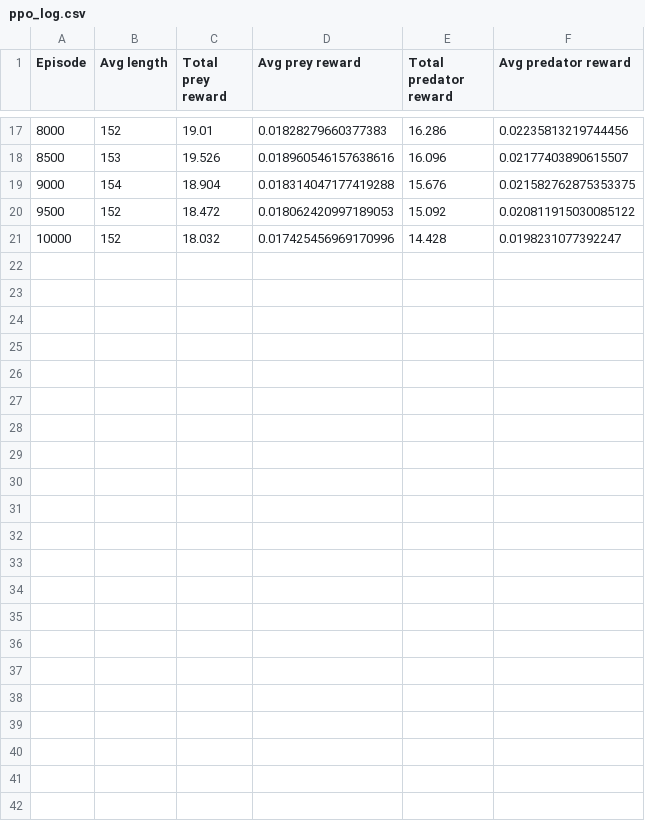
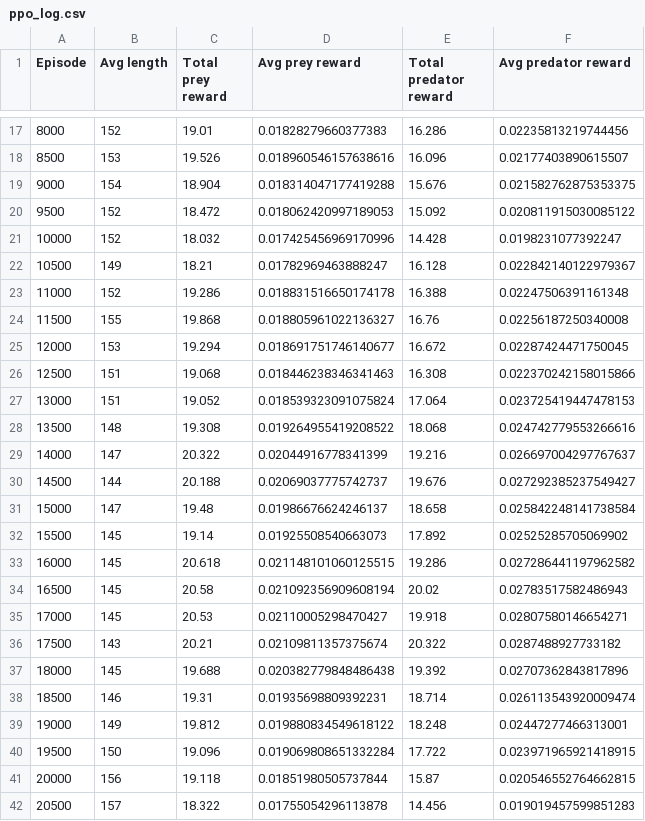
Before and after one commit to GauravB159/PreyPredatorReinforcement, a CSV file: ppo_log.csv, drawn as a sheet; only a part is shown, gaps mark what is left out.

```diff
--- a/ppo_log.csv
+++ b/ppo_log.csv
@@ -21 +21,22 @@ Episode,Avg length,Total prey reward,Avg prey reward,Total predator reward,Avg p
 10000,152,18.032,0.017425456969170996,14.428,0.0198231077392247
+10500,149,18.21,0.01782969463888247,16.128,0.022842140122979367
+11000,152,19.286,0.018831516650174178,16.388,0.02247506391161348
+11500,155,19.868,0.018805961022136327,16.76,0.02256187250340008
+12000,153,19.294,0.018691751746140677,16.672,0.02287424471750045
+12500,151,19.068,0.018446238346341463,16.308,0.022370242158015866
+13000,151,19.052,0.018539323091075824,17.064,0.023725419447478153
+13500,148,19.308,0.019264955419208522,18.068,0.024742779553266616
+14000,147,20.322,0.02044916778341399,19.216,0.026697004297767637
+14500,144,20.188,0.02069037775742737,19.676,0.027292385237549427
+15000,147,19.48,0.01986676624246137,18.658,0.025842248141738584
+15500,145,19.14,0.01925508540663073,17.892,0.02525285705069902
+16000,145,20.618,0.021148101060125515,19.286,0.027286441197962582
+16500,145,20.58,0.021092356909608194,20.02,0.02783517582486943
+17000,145,20.53,0.02110005298470427,19.918,0.02807580146654271
+17500,143,20.21,0.02109811357375674,20.322,0.0287488927733182
+18000,145,19.688,0.020382779848486438,19.392,0.02707362843817896
+18500,146,19.31,0.01935698809392231,18.714,0.026113543920009474
+19000,149,19.812,0.019880834549618122,18.248,0.02447277466313001
+19500,150,19.096,0.019069808651332284,17.722,0.023971965921418915
+20000,156,19.118,0.01851980505737844,15.87,0.020546552764662815
+20500,157,18.322,0.01755054296113878,14.456,0.019019457599851283
```
Also changed, not shown: 3 other files.
